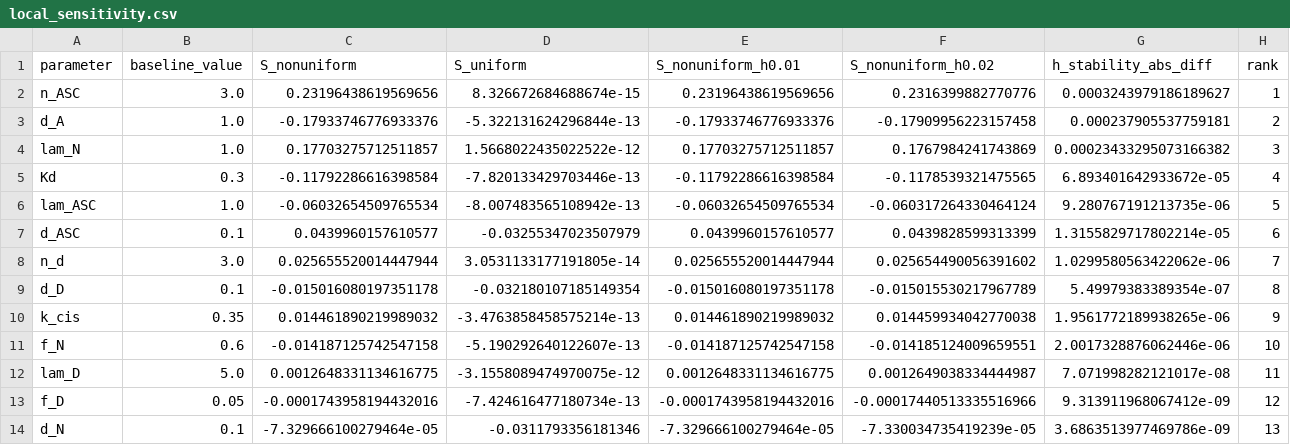
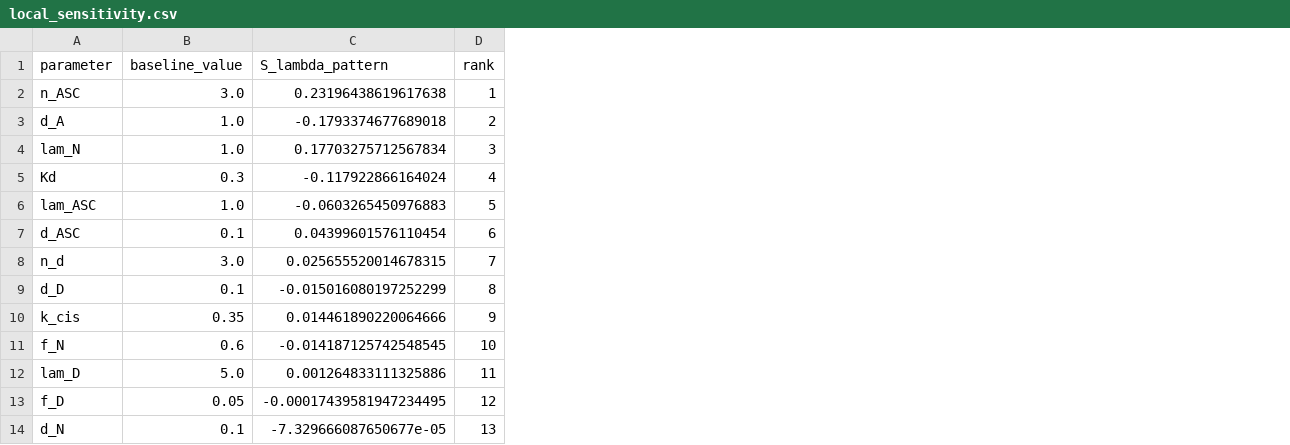
Before and after one commit to HyeonjeYang/notch-delta-feedback-patterning, a CSV file: figures/data/local_sensitivity.csv, drawn as a sheet; removed rows and columns are numbered as before the commit, all else as after; the diff names each change by its address in the sheet, - before the commit and + after, or states it on an @@ line.

```diff
--- a/figures/data/local_sensitivity.csv
+++ b/figures/data/local_sensitivity.csv
-column C (S_nonuniform), rows 2-14: 0.23196438619569656 | -0.17933746776933376 | 0.17703275712511857 | -0.11792286616398584 | -0.06032654509765534 | 0.0439960157610577 | 0.025655520014447944 | -0.015016080197351178 | 0.014461890219989032 | -0.014187125742547158 | 0.0012648331134616775 | -0.0001743958194432016 | -7.329666100279464e-05
-column D (S_uniform), rows 2-14: 8.326672684688674e-15 | -5.322131624296844e-13 | 1.5668022435022522e-12 | -7.820133429703446e-13 | -8.007483565108942e-13 | -0.03255347023507979 | 3.0531133177191805e-14 | -0.032180107185149354 | -3.4763858458575214e-13 | -5.190292640122607e-13 | -3.1558089474970075e-12 | -7.424616477180734e-13 | -0.0311793356181346
-column E (S_nonuniform_h0.01), rows 2-14: 0.23196438619569656 | -0.17933746776933376 | 0.17703275712511857 | -0.11792286616398584 | -0.06032654509765534 | 0.0439960157610577 | 0.025655520014447944 | -0.015016080197351178 | 0.014461890219989032 | -0.014187125742547158 | 0.0012648331134616775 | -0.0001743958194432016 | -7.329666100279464e-05
-column F (S_nonuniform_h0.02), rows 2-14: 0.2316399882770776 | -0.17909956223157458 | 0.1767984241743869 | -0.1178539321475565 | -0.060317264330464124 | 0.0439828599313399 | 0.025654490056391602 | -0.015015530217967789 | 0.014459934042770038 | -0.014185124009659551 | 0.0012649038334444987 | -0.00017440513335516966 | -7.330034735419239e-05
-column G (h_stability_abs_diff), rows 2-14: 0.0003243979186189627 | 0.000237905537759181 | 0.00023433295073166382 | 6.893401642933672e-05 | 9.280767191213735e-06 | 1.3155829717802214e-05 | 1.0299580563422062e-06 | 5.49979383389354e-07 | 1.9561772189938265e-06 | 2.0017328876062446e-06 | 7.071998282121017e-08 | 9.313911968067412e-09 | 3.6863513977469786e-09
+column C (S_lambda_pattern), rows 2-14: 0.23196438619617638 | -0.1793374677689018 | 0.17703275712567834 | -0.117922866164024 | -0.0603265450976883 | 0.04399601576110454 | 0.025655520014678315 | -0.015016080197252299 | 0.014461890220064666 | -0.014187125742548545 | 0.001264833111325886 | -0.00017439581947234495 | -7.329666087650677e-05
```
Also changed, not shown: figures/data/schur_verification.csv, 33 other files.
